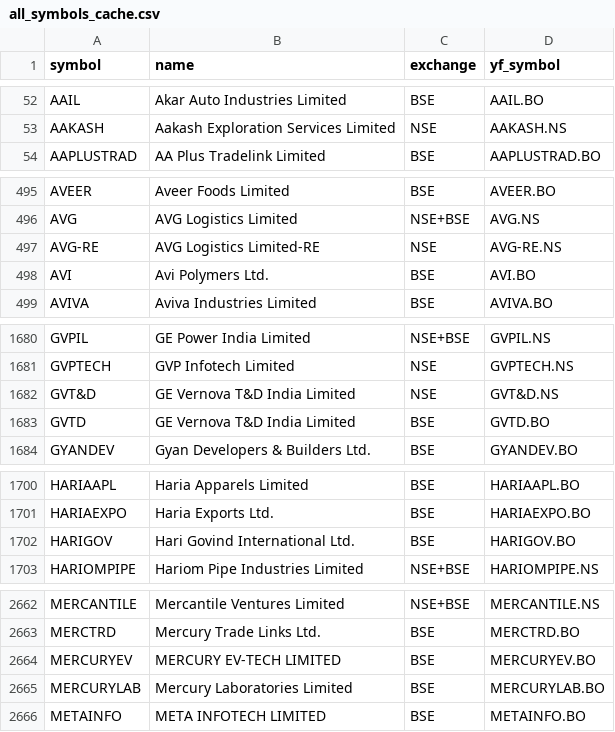
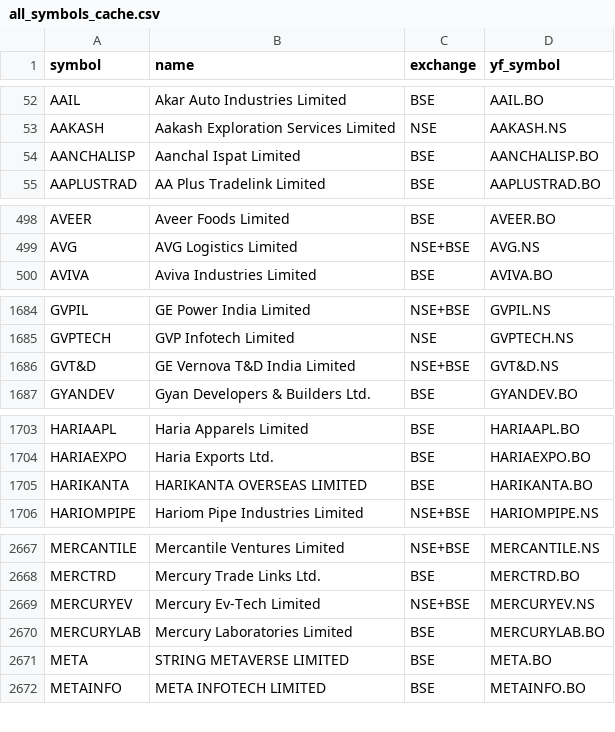
Before and after one commit to istockz/istockz.github.io, a CSV file: all_symbols_cache.csv, drawn as a sheet; only a part is shown, gaps mark what is left out; the diff covers the shown part only.

```diff
--- a/all_symbols_cache.csv
+++ b/all_symbols_cache.csv
@@ -53,2 +53,3 @@ AAIL,Akar Auto Industries Limited,BSE,AAIL.BO
 AAKASH,Aakash Exploration Services Limited,NSE,AAKASH.NS
+AANCHALISP,Aanchal Ispat Limited,BSE,AANCHALISP.BO
 AAPLUSTRAD,AA Plus Tradelink Limited,BSE,AAPLUSTRAD.BO
@@ -496,4 +499,2 @@ AVEER,Aveer Foods Limited,BSE,AVEER.BO
 AVG,AVG Logistics Limited,NSE+BSE,AVG.NS
-AVG-RE,AVG Logistics Limited-RE,NSE,AVG-RE.NS
-AVI,Avi Polymers Ltd.,BSE,AVI.BO
 AVIVA,Aviva Industries Limited,BSE,AVIVA.BO
@@ -1681,4 +1685,3 @@ GVPIL,GE Power India Limited,NSE+BSE,GVPIL.NS
 GVPTECH,GVP Infotech Limited,NSE,GVPTECH.NS
-GVT&D,GE Vernova T&D India Limited,NSE,GVT&D.NS
-GVTD,GE Vernova T&D India Limited,BSE,GVTD.BO
+GVT&D,GE Vernova T&D India Limited,NSE+BSE,GVT&D.NS
 GYANDEV,Gyan Developers & Builders Ltd.,BSE,GYANDEV.BO
@@ -1701,3 +1704,3 @@ HARIAAPL,Haria Apparels Limited,BSE,HARIAAPL.BO
 HARIAEXPO,Haria Exports Ltd.,BSE,HARIAEXPO.BO
-HARIGOV,Hari Govind International Ltd.,BSE,HARIGOV.BO
+HARIKANTA,HARIKANTA OVERSEAS LIMITED,BSE,HARIKANTA.BO
 HARIOMPIPE,Hariom Pipe Industries Limited,NSE+BSE,HARIOMPIPE.NS
@@ -2663,4 +2668,5 @@ MERCANTILE,Mercantile Ventures Limited,NSE+BSE,MERCANTILE.NS
 MERCTRD,Mercury Trade Links Ltd.,BSE,MERCTRD.BO
-MERCURYEV,MERCURY EV-TECH LIMITED,BSE,MERCURYEV.BO
+MERCURYEV,Mercury Ev-Tech Limited,NSE+BSE,MERCURYEV.NS
 MERCURYLAB,Mercury Laboratories Limited,BSE,MERCURYLAB.BO
+META,STRING METAVERSE LIMITED,BSE,META.BO
 METAINFO,META INFOTECH LIMITED,BSE,METAINFO.BO
```
Also changed, not shown: 23 added rows, 15 removed rows and 3 edited cells elsewhere in this file, 2 other files.
